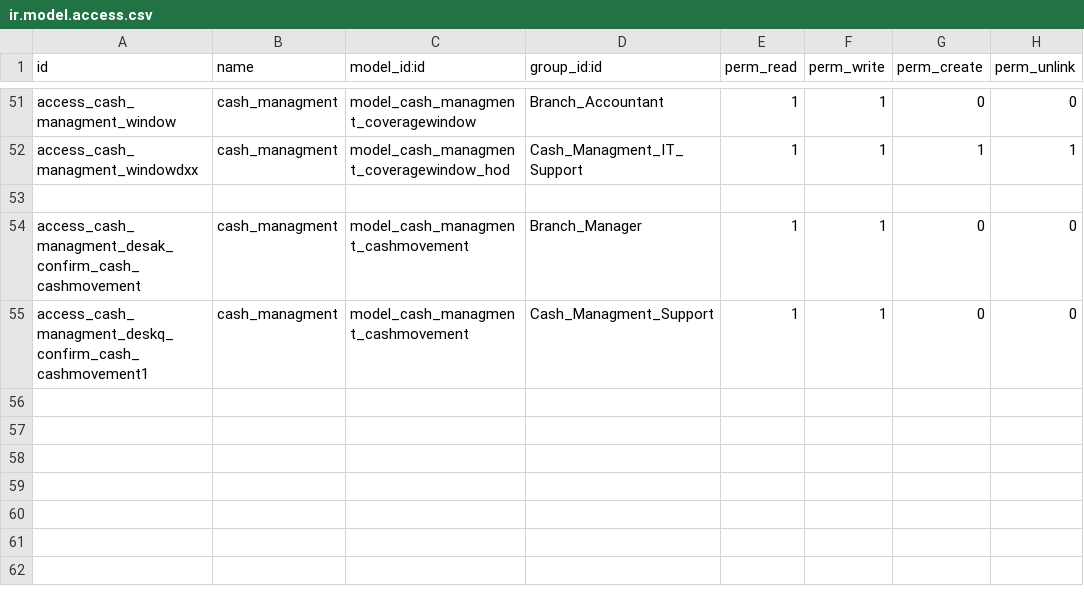
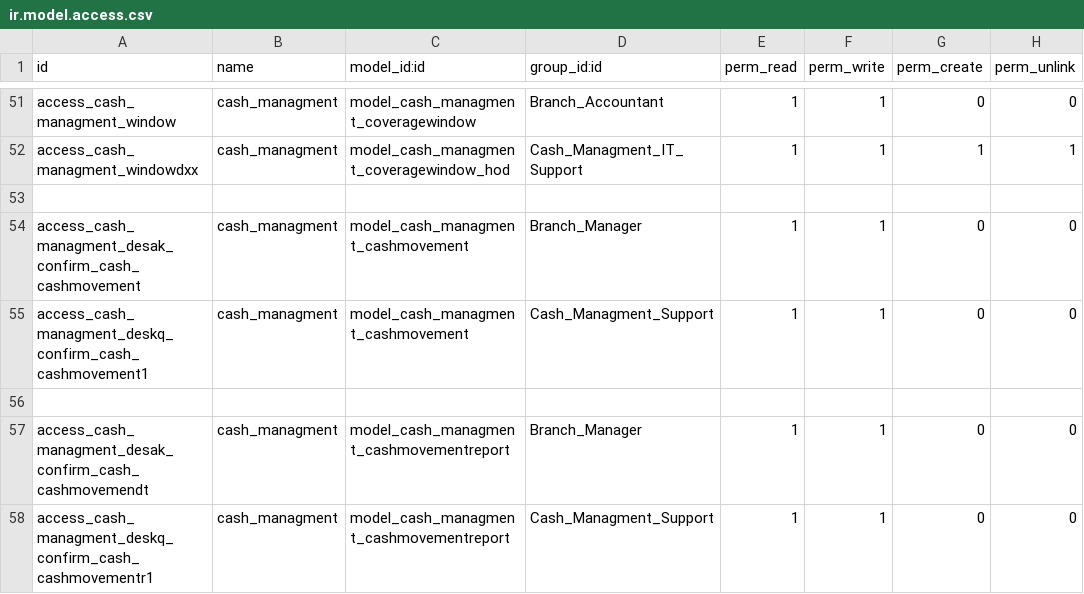
Before and after one commit to kluz116/cash_managment, a CSV file: security/ir.model.access.csv, drawn as a sheet; only a part is shown, gaps mark what is left out; the diff names each change by its address in the sheet, - before the commit and + after, or states it on an @@ line.

```diff
--- a/security/ir.model.access.csv
+++ b/security/ir.model.access.csv
+row 56: (empty)
+row 57: access_cash_managment_desak_confirm_cash_cashmovemendt | cash_managment | model_cash_managment_cashmovementreport | Branch_Manager | 1 | 1 | 0 | 0
+row 58: access_cash_managment_deskq_confirm_cash_cashmovementr1 | cash_managment | model_cash_managment_cashmovementreport | Cash_Managment_Support | 1 | 1 | 0 | 0
```
Also changed, not shown: 8 other files.
